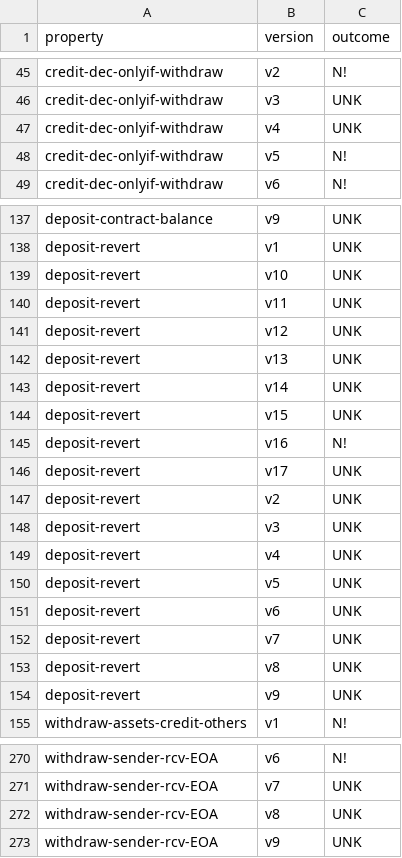
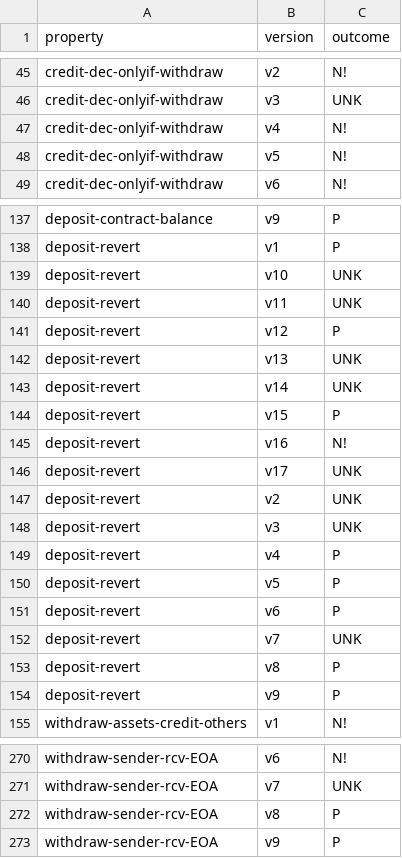
Before and after one commit to barbajhonny/contracts-verification-benchmark, a CSV file: contracts/bank/halmos.csv, drawn as a sheet; only a part is shown, gaps mark what is left out; the diff covers the shown part only; the diff names each change by its address in the sheet, - before the commit and + after, or states it on an @@ line.

```diff
--- a/contracts/bank/halmos.csv
+++ b/contracts/bank/halmos.csv
-C47 (outcome): UNK
+C47 (outcome): N!
-C137:C138 (outcome): UNK
+C137:C138 (outcome): P
-C141 (outcome): UNK
+C141 (outcome): P
-C144 (outcome): UNK
+C144 (outcome): P
-C149:C151 (outcome): UNK
+C149:C151 (outcome): P
-C153:C154 (outcome): UNK
+C153:C154 (outcome): P
-C272:C273 (outcome): UNK
+C272:C273 (outcome): P
```
Also changed, not shown: 29 edited cells elsewhere in this file, 1 other file.
